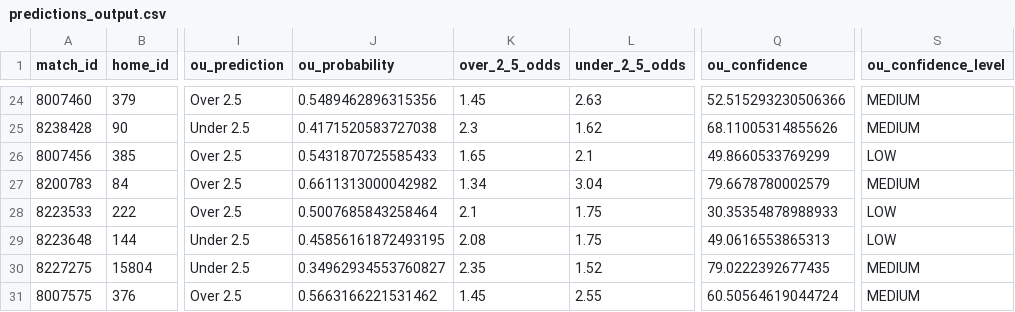
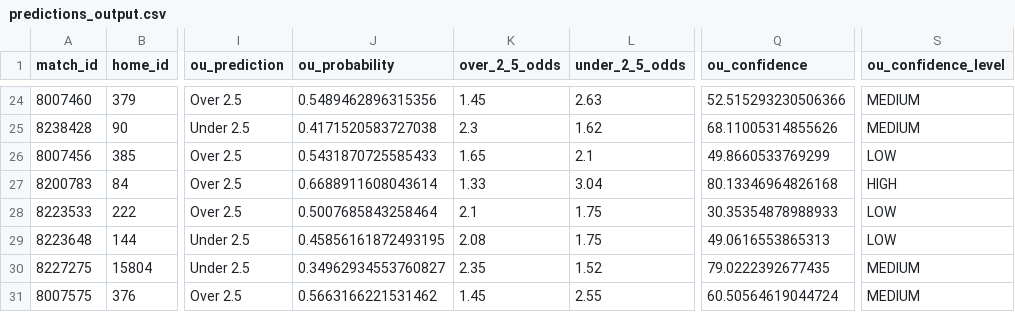
Before and after one commit to iampreetdave/new-football, a CSV file: predictions_output.csv, drawn as a sheet; only a part is shown, gaps mark what is left out; the diff covers the shown part only; the diff names each change by its address in the sheet, - before the commit and + after, or states it on an @@ line.

```diff
--- a/predictions_output.csv
+++ b/predictions_output.csv
-J27 (ou_probability): 0.6611313000042982
+J27 (ou_probability): 0.6688911608043614
-K27 (over_2_5_odds): 1.34
+K27 (over_2_5_odds): 1.33
-Q27 (ou_confidence): 79.6678780002579
+Q27 (ou_confidence): 80.13346964826168
-S27 (ou_confidence_level): MEDIUM
+S27 (ou_confidence_level): HIGH
```
Also changed, not shown: 28 edited cells elsewhere in this file.
